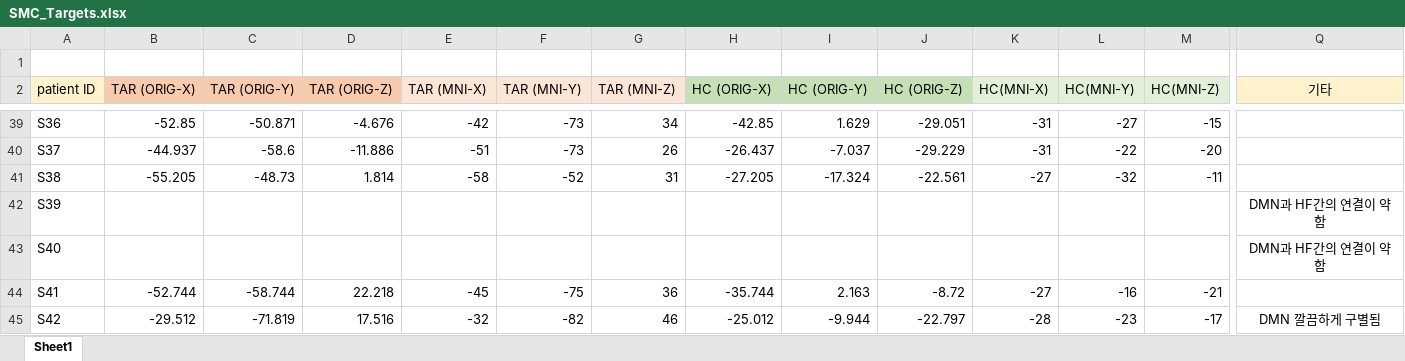
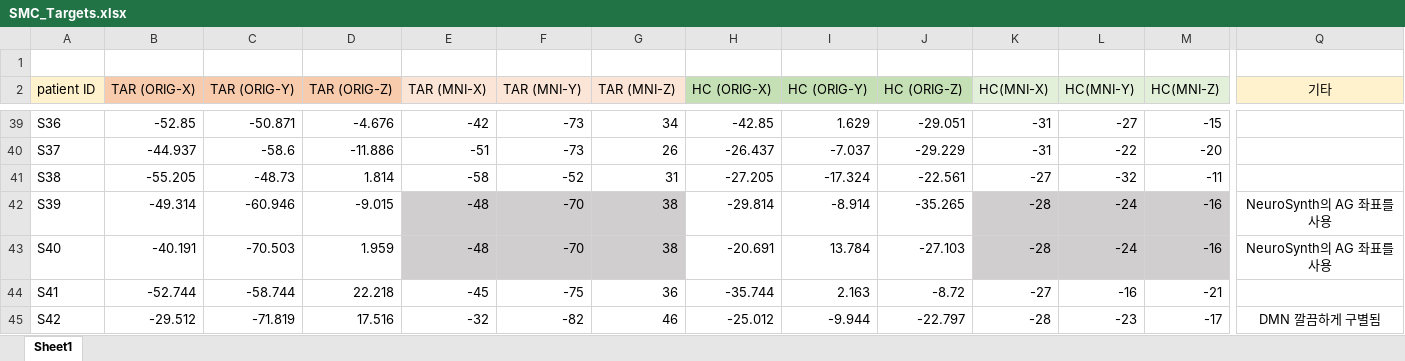
Before and after one commit to psb629/labs, an Excel workbook: Samsung_Hospital/SMC_Targets.xlsx, sheet Sheet1, drawn as a sheet; only a part is shown, gaps mark what is left out; values as stored, in another font and other column widths than the file's, no borders; the diff names each change by its address in the sheet, - before the commit and + after, or states it on an @@ line.

```diff
--- a/Samsung_Hospital/SMC_Targets.xlsx (sheet Sheet1)
+++ b/Samsung_Hospital/SMC_Targets.xlsx (sheet Sheet1)
-B42 (TAR (ORIG-X)): (empty)
+B42 (TAR (ORIG-X)): -49.314
-C42 (TAR (ORIG-Y)): (empty)
+C42 (TAR (ORIG-Y)): -60.946
-D42 (TAR (ORIG-Z)): (empty)
+D42 (TAR (ORIG-Z)): -9.015
-E42:E43 (TAR (MNI-X)): (empty)
+E42:E43 (TAR (MNI-X)): -48
-E42:G43 fill: none
+E42:G43 fill: #D0CECE
-F42:F43 (TAR (MNI-Y)): (empty)
+F42:F43 (TAR (MNI-Y)): -70
-G42:G43 (TAR (MNI-Z)): (empty)
+G42:G43 (TAR (MNI-Z)): 38
-H42 (HC (ORIG-X)): (empty)
+H42 (HC (ORIG-X)): -29.814
-I42 (HC (ORIG-Y)): (empty)
+I42 (HC (ORIG-Y)): -8.914
-J42 (HC (ORIG-Z)): (empty)
+J42 (HC (ORIG-Z)): -35.265
-K42:K43 (HC(MNI-X)): (empty)
+K42:K43 (HC(MNI-X)): -28
-K42:M43 fill: none
+K42:M43 fill: #D0CECE
-L42:L43 (HC(MNI-Y)): (empty)
+L42:L43 (HC(MNI-Y)): -24
-M42:M43 (HC(MNI-Z)): (empty)
+M42:M43 (HC(MNI-Z)): -16
-Q42:Q43 (기타): DMN과 HF간의 연결이 약함
+Q42:Q43 (기타): NeuroSynth의 AG 좌표를 사용
-B43 (TAR (ORIG-X)): (empty)
+B43 (TAR (ORIG-X)): -40.191
-C43 (TAR (ORIG-Y)): (empty)
+C43 (TAR (ORIG-Y)): -70.503
-D43 (TAR (ORIG-Z)): (empty)
+D43 (TAR (ORIG-Z)): 1.959
-H43 (HC (ORIG-X)): (empty)
+H43 (HC (ORIG-X)): -20.691
-I43 (HC (ORIG-Y)): (empty)
+I43 (HC (ORIG-Y)): 13.784
-J43 (HC (ORIG-Z)): (empty)
+J43 (HC (ORIG-Z)): -27.103
```
Also changed, not shown: 6 other files.
